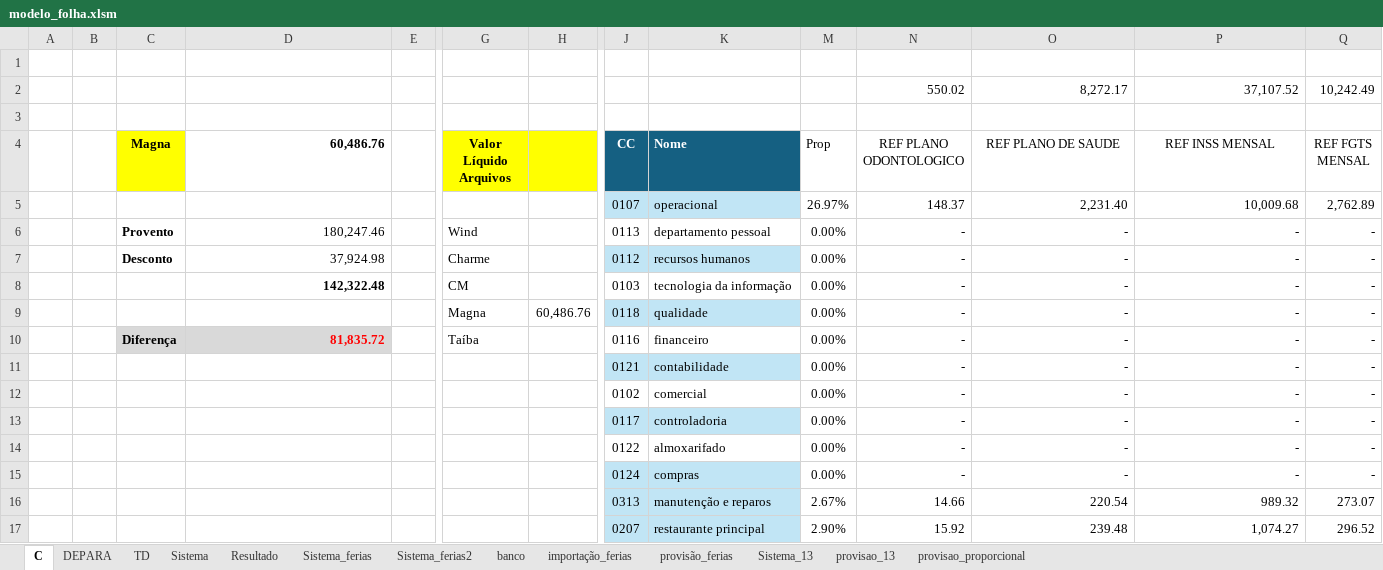
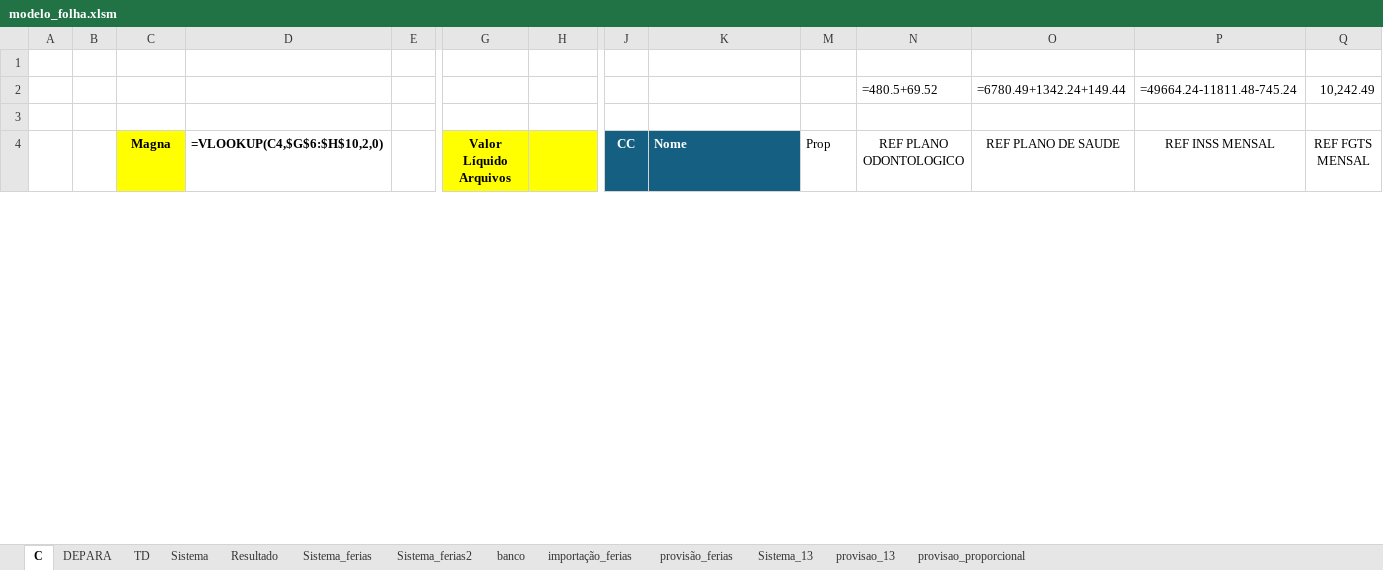
Before and after one commit to alvesmagnocavalcante/hermes, an Excel workbook: assets/folha/modelo_folha.xlsm, sheet C, drawn as a sheet; only a part is shown, gaps mark what is left out; values as stored, in another font and other column widths than the file's, no borders; formulas without a stored value are shown as written; charts and pictures and table styles not drawn; removed rows and columns are numbered as before the commit, all else as after; rows hold the shown columns only; the diff covers the shown part only; the diff names each change by its address in the sheet, - before the commit and + after, or states it on an @@ line.

```diff
--- a/assets/folha/modelo_folha.xlsm (sheet C)
+++ b/assets/folha/modelo_folha.xlsm (sheet C)
-row 2:  |  |  |  |  |  |  |  |  |  | 550.02 | 8,272.17 | 37,107.52 | 10,242.49
+row 2:  |  |  |  |  |  |  |  |  |  | =480.5+69.52 | =6780.49+1342.24+149.44 | =49664.24-11811.48-745.24 | 10,242.49
-D4: 60,486.76
+D4: =VLOOKUP(C4,$G$6:$H$10,2,0)
-row 5:  |  |  |  |  |  |  | 0107 | operacional | 26.97% | 148.37 | 2,231.40 | 10,009.68 | 2,762.89
-row 6:  |  | Provento | 180,247.46 |  | Wind |  | 0113 | departamento pessoal | 0.00% | - | - | - | -
-row 7:  |  | Desconto | 37,924.98 |  | Charme |  | 0112 | recursos humanos | 0.00% | - | - | - | -
-row 8:  |  |  | 142,322.48 |  | CM |  | 0103 | tecnologia da informação | 0.00% | - | - | - | -
-row 9:  |  |  |  |  | Magna | 60,486.76 | 0118 | qualidade | 0.00% | - | - | - | -
-row 10:  |  | Diferença | 81,835.72 |  | Taíba |  | 0116 | financeiro | 0.00% | - | - | - | -
-row 11:  |  |  |  |  |  |  | 0121 | contabilidade | 0.00% | - | - | - | -
-row 12:  |  |  |  |  |  |  | 0102 | comercial | 0.00% | - | - | - | -
-row 13:  |  |  |  |  |  |  | 0117 | controladoria | 0.00% | - | - | - | -
-row 14:  |  |  |  |  |  |  | 0122 | almoxarifado | 0.00% | - | - | - | -
-row 15:  |  |  |  |  |  |  | 0124 | compras | 0.00% | - | - | - | -
-row 16:  |  |  |  |  |  |  | 0313 | manutenção e reparos | 2.67% | 14.66 | 220.54 | 989.32 | 273.07
-row 17:  |  |  |  |  |  |  | 0207 | restaurante principal | 2.90% | 15.92 | 239.48 | 1,074.27 | 296.52
```
Also changed, not shown: 17 added rows and 4 removed rows elsewhere in this sheet, sheet Sistema, sheet DEPARA, sheet Sistema_ferias2, sheet Sistema_ferias, sheet Sistema_13, sheet banco, hidden cells, charts or pictures, 5 other files.
